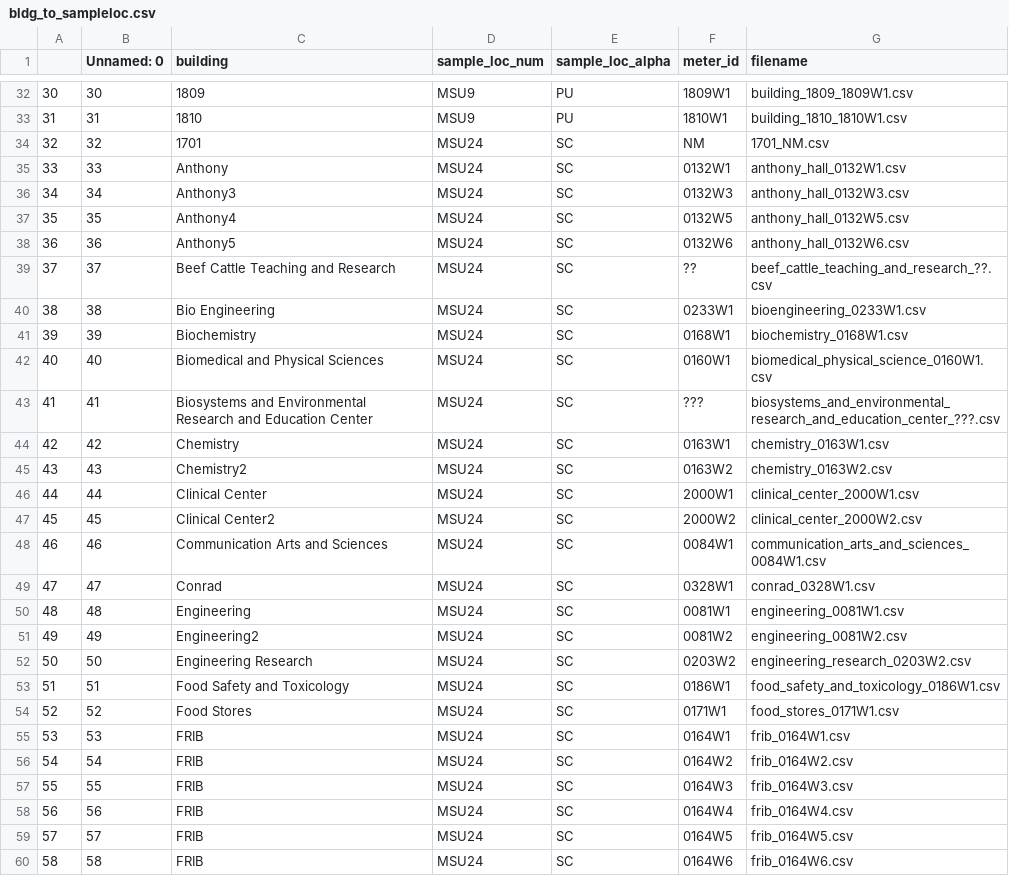
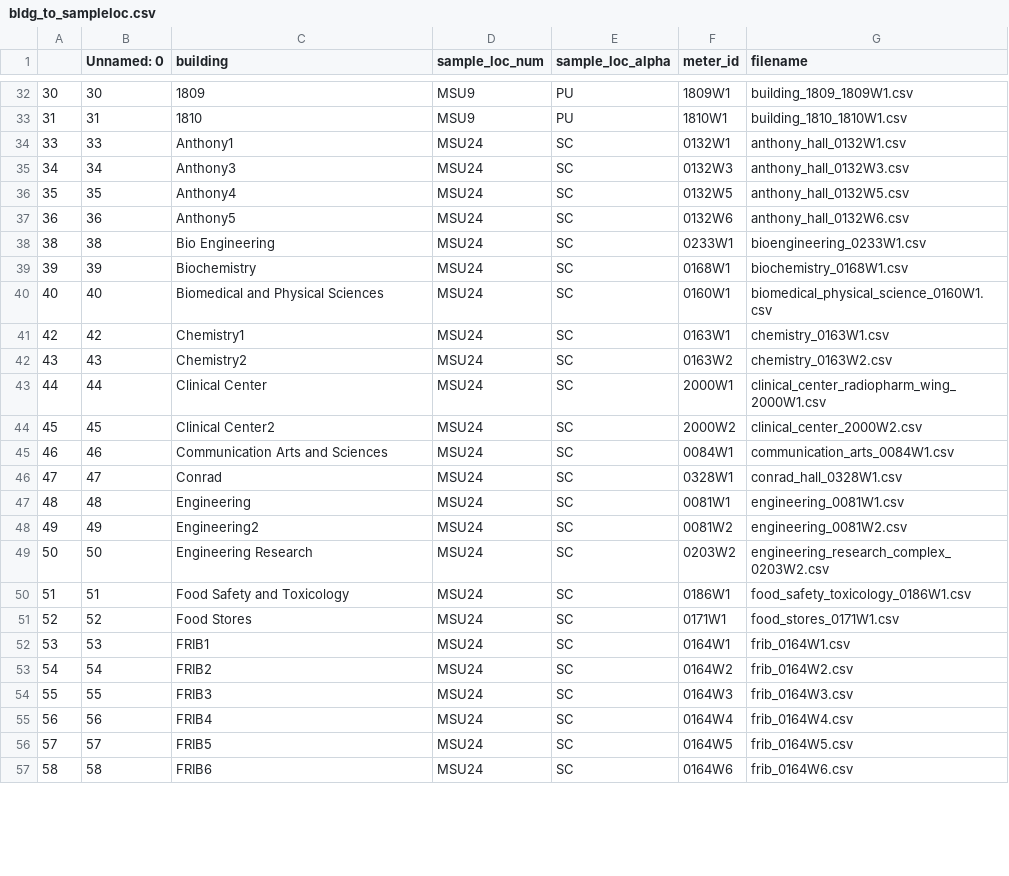
Before and after one commit to makibrte/pivision-automation, a CSV file: bldg_to_sampleloc.csv, drawn as a sheet; only a part is shown, gaps mark what is left out; the diff covers the shown part only.

Commit message:
updated bldg_sample_loc

```diff
--- a/bldg_to_sampleloc.csv
+++ b/bldg_to_sampleloc.csv
@@ -33,4 +33,3 @@
 31,31,1810,MSU9,PU,1810W1,building_1810_1810W1.csv
-32,32,1701,MSU24,SC,NM,1701_NM.csv
-33,33,Anthony,MSU24,SC,0132W1,anthony_hall_0132W1.csv
+33,33,Anthony1,MSU24,SC,0132W1,anthony_hall_0132W1.csv
 34,34,Anthony3,MSU24,SC,0132W3,anthony_hall_0132W3.csv
@@ -38,3 +37,2 @@
 36,36,Anthony5,MSU24,SC,0132W6,anthony_hall_0132W6.csv
-37,37,Beef Cattle Teaching and Research,MSU24,SC,??,beef_cattle_teaching_and_research_??.csv
 38,38,Bio Engineering,MSU24,SC,0233W1,bioengineering_0233W1.csv
@@ -42,19 +40,18 @@
 40,40,Biomedical and Physical Sciences,MSU24,SC,0160W1,biomedical_physical_science_0160W1.csv
-41,41,Biosystems and Environmental Research and Education Center,MSU24,SC,???,biosystems_and_environmental_research_and_education_center_???.csv
-42,42,Chemistry,MSU24,SC,0163W1,chemistry_0163W1.csv
+42,42,Chemistry1,MSU24,SC,0163W1,chemistry_0163W1.csv
 43,43,Chemistry2,MSU24,SC,0163W2,chemistry_0163W2.csv
-44,44,Clinical Center,MSU24,SC,2000W1,clinical_center_2000W1.csv
+44,44,Clinical Center,MSU24,SC,2000W1,clinical_center_radiopharm_wing_2000W1.csv
 45,45,Clinical Center2,MSU24,SC,2000W2,clinical_center_2000W2.csv
-46,46,Communication Arts and Sciences,MSU24,SC,0084W1,communication_arts_and_sciences_0084W1.csv
-47,47,Conrad,MSU24,SC,0328W1,conrad_0328W1.csv
+46,46,Communication Arts and Sciences,MSU24,SC,0084W1,communication_arts_0084W1.csv
+47,47,Conrad,MSU24,SC,0328W1,conrad_hall_0328W1.csv
 48,48,Engineering,MSU24,SC,0081W1,engineering_0081W1.csv
 49,49,Engineering2,MSU24,SC,0081W2,engineering_0081W2.csv
-50,50,Engineering Research,MSU24,SC,0203W2,engineering_research_0203W2.csv
-51,51,Food Safety and Toxicology,MSU24,SC,0186W1,food_safety_and_toxicology_0186W1.csv
+50,50,Engineering Research,MSU24,SC,0203W2,engineering_research_complex_0203W2.csv
+51,51,Food Safety and Toxicology,MSU24,SC,0186W1,food_safety_toxicology_0186W1.csv
 52,52,Food Stores,MSU24,SC,0171W1,food_stores_0171W1.csv
-53,53,FRIB,MSU24,SC,0164W1,frib_0164W1.csv
-54,54,FRIB,MSU24,SC,0164W2,frib_0164W2.csv
-55,55,FRIB,MSU24,SC,0164W3,frib_0164W3.csv
-56,56,FRIB,MSU24,SC,0164W4,frib_0164W4.csv
-57,57,FRIB,MSU24,SC,0164W5,frib_0164W5.csv
-58,58,FRIB,MSU24,SC,0164W6,frib_0164W6.csv
+53,53,FRIB1,MSU24,SC,0164W1,frib_0164W1.csv
+54,54,FRIB2,MSU24,SC,0164W2,frib_0164W2.csv
+55,55,FRIB3,MSU24,SC,0164W3,frib_0164W3.csv
+56,56,FRIB4,MSU24,SC,0164W4,frib_0164W4.csv
+57,57,FRIB5,MSU24,SC,0164W5,frib_0164W5.csv
+58,58,FRIB6,MSU24,SC,0164W6,frib_0164W6.csv
```
Also changed, not shown: 29 edited cells elsewhere in this file.
